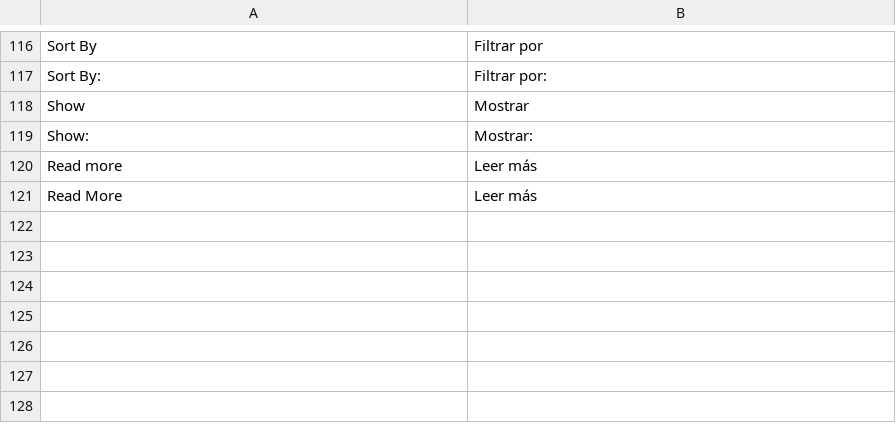
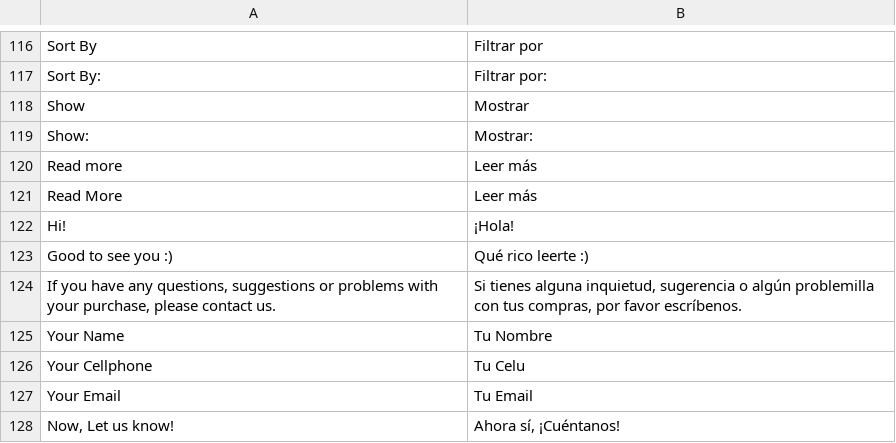
Before and after one commit to smoreno91/lemon-tree, a CSV file: app/locale/es_ES/Mage_Page.csv, drawn as a sheet; only a part is shown, gaps mark what is left out; the diff names each change by its address in the sheet, - before the commit and + after, or states it on an @@ line.

```diff
--- a/app/locale/es_ES/Mage_Page.csv
+++ b/app/locale/es_ES/Mage_Page.csv
+row 122: Hi! | ¡Hola!
+row 123: Good to see you :) | Qué rico leerte :)
+row 124: If you have any questions, suggestions or problems with your purchase, please contact us. | Si tienes alguna inquietud, sugerencia o algún problemilla con tus compras, por favor escríbenos.
+row 125: Your Name | Tu Nombre
+row 126: Your Cellphone | Tu Celu
+row 127: Your Email | Tu Email
+row 128: Now, Let us know! | Ahora sí, ¡Cuéntanos!
```
Also changed, not shown: 3 other files.
